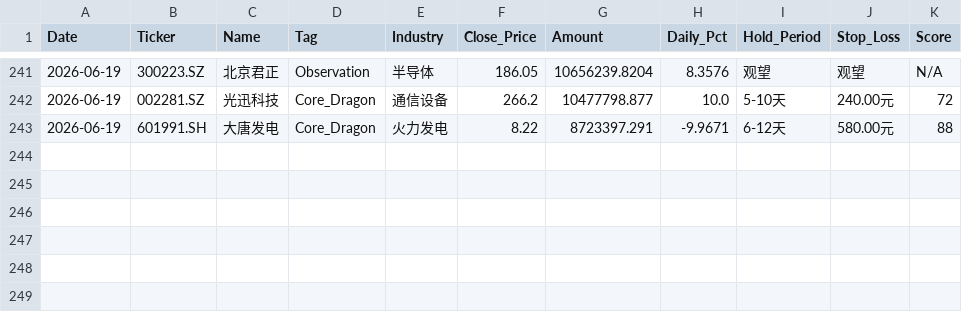
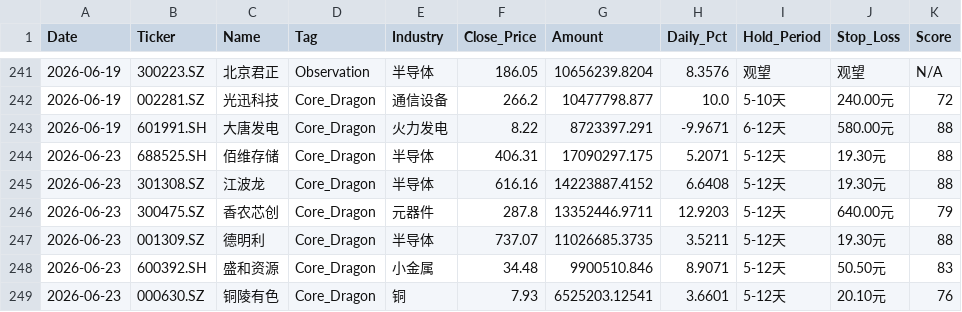
Before and after one commit to wijouyang-lab/a, a CSV file: trade_history.csv, drawn as a sheet; only a part is shown, gaps mark what is left out; the diff names each change by its address in the sheet, - before the commit and + after, or states it on an @@ line.

```diff
--- a/trade_history.csv
+++ b/trade_history.csv
+row 244: 2026-06-23 | 688525.SH | 佰维存储 | Core_Dragon | 半导体 | 406.31 | 17090297.175 | 5.2071 | 5-12天 | 19.30元 | 88
+row 245: 2026-06-23 | 301308.SZ | 江波龙 | Core_Dragon | 半导体 | 616.16 | 14223887.4152 | 6.6408 | 5-12天 | 19.30元 | 88
+row 246: 2026-06-23 | 300475.SZ | 香农芯创 | Core_Dragon | 元器件 | 287.8 | 13352446.9711 | 12.9203 | 5-12天 | 640.00元 | 79
+row 247: 2026-06-23 | 001309.SZ | 德明利 | Core_Dragon | 半导体 | 737.07 | 11026685.3735 | 3.5211 | 5-12天 | 19.30元 | 88
+row 248: 2026-06-23 | 600392.SH | 盛和资源 | Core_Dragon | 小金属 | 34.48 | 9900510.846 | 8.9071 | 5-12天 | 50.50元 | 83
+row 249: 2026-06-23 | 000630.SZ | 铜陵有色 | Core_Dragon | 铜 | 7.93 | 6525203.12541 | 3.6601 | 5-12天 | 20.10元 | 76
```
Also changed, not shown: 2 other files.
